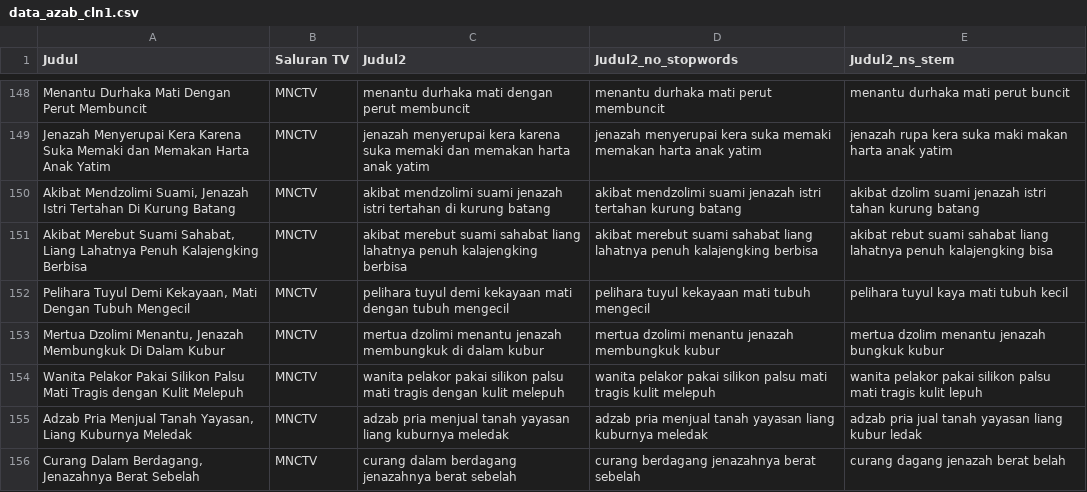
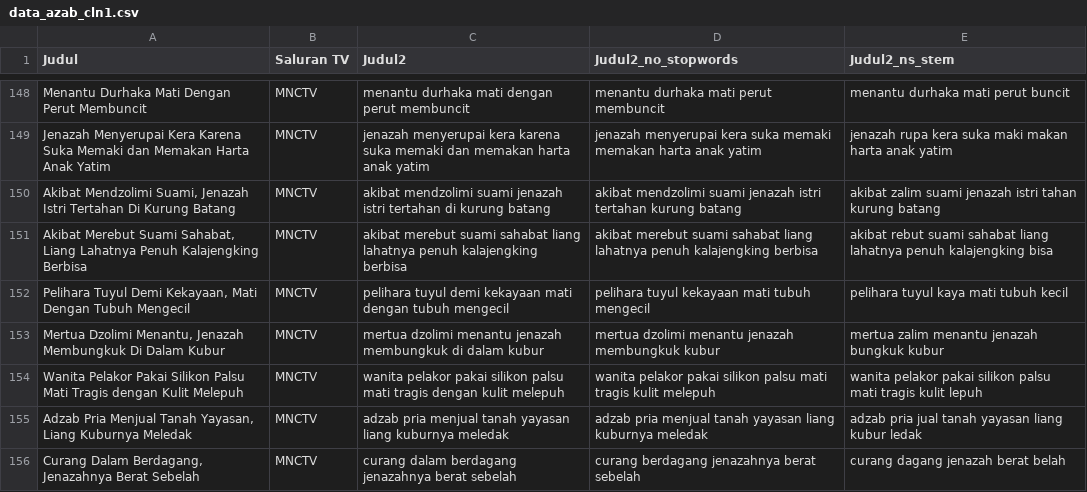
Before and after one commit to alamhanz/azab_data_analysis, a CSV file: data_raw/data_azab_cln1.csv, drawn as a sheet; only a part is shown, gaps mark what is left out; the diff covers the shown part only.

```diff
--- a/data_raw/data_azab_cln1.csv
+++ b/data_raw/data_azab_cln1.csv
@@ -149,6 +149,6 @@ Menantu Durhaka Mati Dengan Perut Membuncit,MNCTV,menantu durhaka mati dengan pe
 Jenazah Menyerupai Kera Karena Suka Memaki dan Memakan Harta Anak Yatim,MNCTV,jenazah menyerupai kera karena suka memaki dan memakan harta anak yatim,jenazah menyerupai kera suka memaki memakan harta anak yatim,jenazah rupa kera suka maki makan harta anak yatim
-"Akibat Mendzolimi Suami, Jenazah Istri Tertahan Di Kurung Batang",MNCTV,akibat mendzolimi suami jenazah istri tertahan di kurung batang,akibat mendzolimi suami jenazah istri tertahan kurung batang,akibat dzolim suami jenazah istri tahan kurung batang
+"Akibat Mendzolimi Suami, Jenazah Istri Tertahan Di Kurung Batang",MNCTV,akibat mendzolimi suami jenazah istri tertahan di kurung batang,akibat mendzolimi suami jenazah istri tertahan kurung batang,akibat zalim suami jenazah istri tahan kurung batang
 "Akibat Merebut Suami Sahabat, Liang Lahatnya Penuh Kalajengking Berbisa",MNCTV,akibat merebut suami sahabat liang lahatnya penuh kalajengking berbisa,akibat merebut suami sahabat liang lahatnya penuh kalajengking berbisa,akibat rebut suami sahabat liang lahatnya penuh kalajengking bisa
 "Pelihara Tuyul Demi Kekayaan, Mati Dengan Tubuh Mengecil",MNCTV,pelihara tuyul demi kekayaan mati dengan tubuh mengecil,pelihara tuyul kekayaan mati tubuh mengecil,pelihara tuyul kaya mati tubuh kecil
-"Mertua Dzolimi Menantu, Jenazah Membungkuk Di Dalam Kubur",MNCTV,mertua dzolimi menantu jenazah membungkuk di dalam kubur,mertua dzolimi menantu jenazah membungkuk kubur,mertua dzolim menantu jenazah bungkuk kubur
+"Mertua Dzolimi Menantu, Jenazah Membungkuk Di Dalam Kubur",MNCTV,mertua dzolimi menantu jenazah membungkuk di dalam kubur,mertua dzolimi menantu jenazah membungkuk kubur,mertua zalim menantu jenazah bungkuk kubur
 Wanita Pelakor Pakai Silikon Palsu Mati Tragis dengan Kulit Melepuh,MNCTV,wanita pelakor pakai silikon palsu mati tragis dengan kulit melepuh,wanita pelakor pakai silikon palsu mati tragis kulit melepuh,wanita pelakor pakai silikon palsu mati tragis kulit lepuh
```
Also changed, not shown: 10 edited cells elsewhere in this file, 4 other files.
